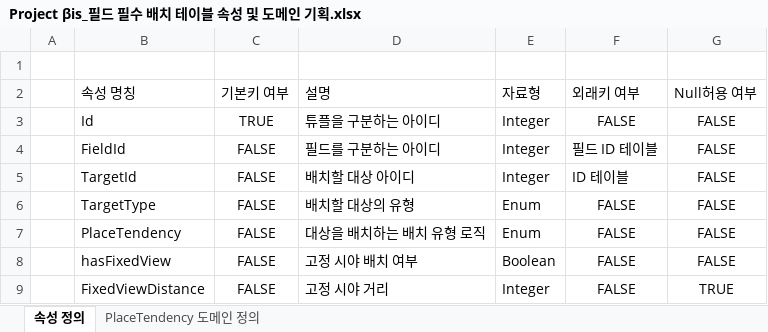
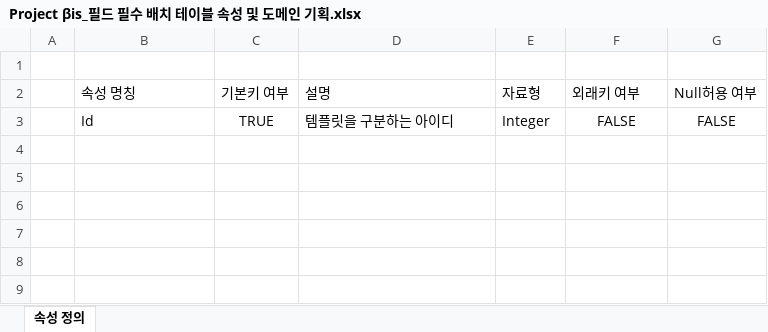
Before and after one commit to FChaGD/Project-is-FCha-Document, an Excel workbook: 시스템 기획/필드관련/테이블/필드 관련/Project βis_필드 필수 배치 테이블 속성 및 도메인 기획.xlsx, sheet 속성 정의, drawn as a sheet; values as stored, in another font and other column widths than the file's, no borders; the diff names each change by its address in the sheet, - before the commit and + after, or states it on an @@ line.

```diff
--- a/시스템 기획/필드관련/테이블/필드 관련/Project βis_필드 필수 배치 테이블 속성 및 도메인 기획.xlsx (sheet 속성 정의)
+++ b/시스템 기획/필드관련/테이블/필드 관련/Project βis_필드 필수 배치 테이블 속성 및 도메인 기획.xlsx (sheet 속성 정의)
-sheet tab: PlaceTendency 도메인 정의
-D3 (설명): 튜플을 구분하는 아이디
+D3 (설명): 템플릿을 구분하는 아이디
-row 4:  | FieldId | FALSE | 필드를 구분하는 아이디 | Integer | 필드 ID 테이블 | FALSE
-row 5:  | TargetId | FALSE | 배치할 대상 아이디 | Integer | ID 테이블 | FALSE
-row 6:  | TargetType | FALSE | 배치할 대상의 유형 | Enum | FALSE | FALSE
-row 7:  | PlaceTendency | FALSE | 대상을 배치하는 배치 유형 로직 | Enum | FALSE | FALSE
-row 8:  | hasFixedView | FALSE | 고정 시야 배치 여부 | Boolean | FALSE | FALSE
-row 9:  | FixedViewDistance | FALSE | 고정 시야 거리 | Integer | FALSE | TRUE
```
Also changed, not shown: 시스템 기획/필드관련/테이블/필드 관련/Project βis_필드 데이터 테이블 속성 및 도메인 기획.xlsx, 9 other files.
